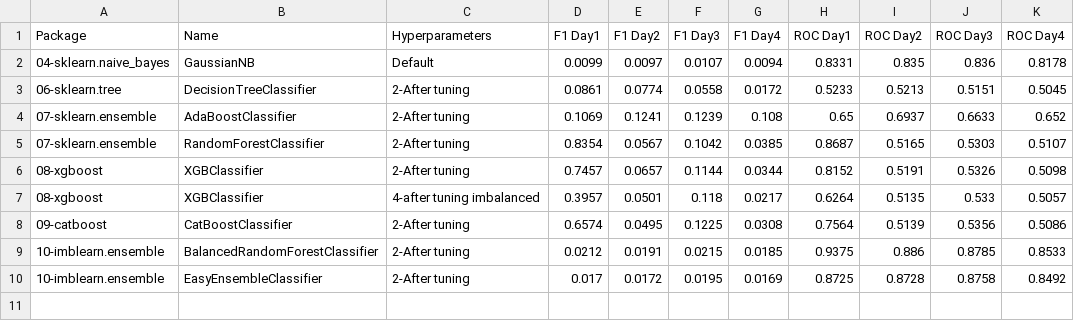
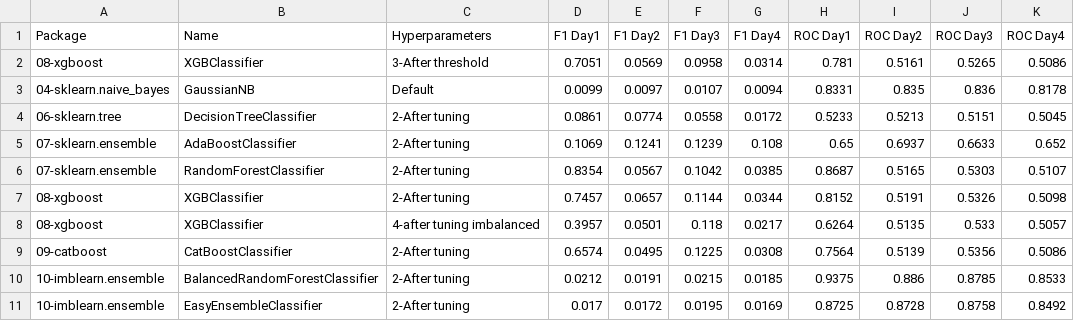
Before and after one commit to franck-benault/creditCardFraudDetection, a CSV file: data/results/performanceNextDays.csv, drawn as a sheet.

Commit message:
[XGBOOST] add threshold managment

```diff
--- a/data/results/performanceNextDays.csv
+++ b/data/results/performanceNextDays.csv
@@ -1,2 +1,3 @@
 Package,Name,Hyperparameters,F1 Day1,F1 Day2,F1 Day3,F1 Day4,ROC Day1,ROC Day2,ROC Day3,ROC Day4
+08-xgboost,XGBClassifier,3-After threshold,0.7051,0.0569,0.0958,0.0314,0.781,0.5161,0.5265,0.5086
 04-sklearn.naive_bayes,GaussianNB,Default,0.0099,0.0097,0.0107,0.0094,0.8331,0.835,0.836,0.8178
```
Also changed, not shown: data/results/PerformanceTest.csv, data/results/timeResponse.csv, 1 other file.
